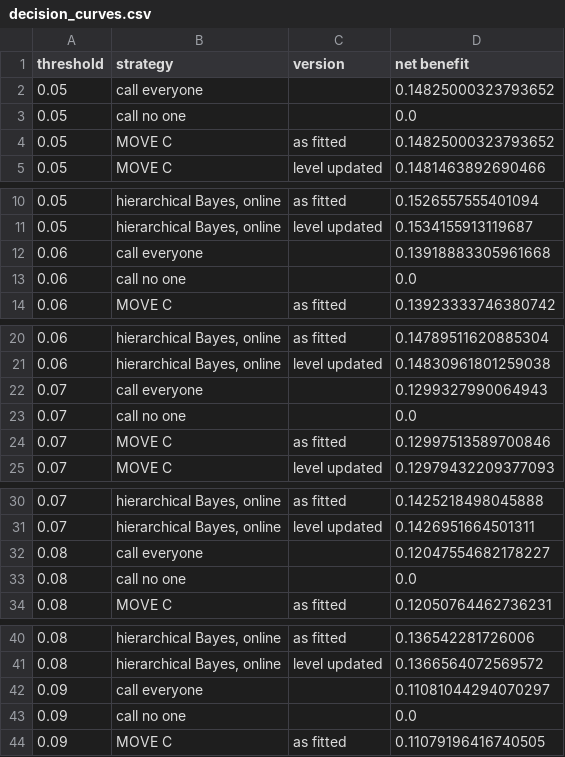
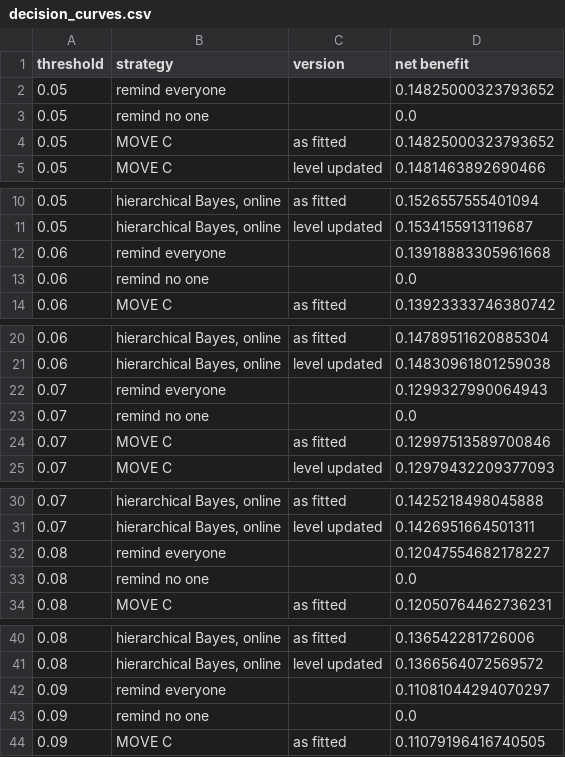
Before and after one commit to digantasarmah1001-crypto/MOVE-Will-they-show-up, a CSV file: results/tables/decision_curves.csv, drawn as a sheet; only a part is shown, gaps mark what is left out; the diff covers the shown part only.

```diff
--- a/results/tables/decision_curves.csv
+++ b/results/tables/decision_curves.csv
@@ -1,4 +1,4 @@
 threshold,strategy,version,net benefit
-0.05,call everyone,,0.14825000323793652
-0.05,call no one,,0.0
+0.05,remind everyone,,0.14825000323793652
+0.05,remind no one,,0.0
 0.05,MOVE C,as fitted,0.14825000323793652
@@ -11,4 +11,4 @@ threshold,strategy,version,net benefit
 0.05,"hierarchical Bayes, online",level updated,0.1534155913119687
-0.06,call everyone,,0.13918883305961668
-0.06,call no one,,0.0
+0.06,remind everyone,,0.13918883305961668
+0.06,remind no one,,0.0
 0.06,MOVE C,as fitted,0.13923333746380742
@@ -21,4 +21,4 @@ threshold,strategy,version,net benefit
 0.06,"hierarchical Bayes, online",level updated,0.14830961801259038
-0.07,call everyone,,0.1299327990064943
-0.07,call no one,,0.0
+0.07,remind everyone,,0.1299327990064943
+0.07,remind no one,,0.0
 0.07,MOVE C,as fitted,0.12997513589700846
@@ -31,4 +31,4 @@ threshold,strategy,version,net benefit
 0.07,"hierarchical Bayes, online",level updated,0.1426951664501311
-0.08,call everyone,,0.12047554682178227
-0.08,call no one,,0.0
+0.08,remind everyone,,0.12047554682178227
+0.08,remind no one,,0.0
 0.08,MOVE C,as fitted,0.12050764462736231
@@ -41,4 +41,4 @@ threshold,strategy,version,net benefit
 0.08,"hierarchical Bayes, online",level updated,0.1366564072569572
-0.09,call everyone,,0.11081044294070297
-0.09,call no one,,0.0
+0.09,remind everyone,,0.11081044294070297
+0.09,remind no one,,0.0
 0.09,MOVE C,as fitted,0.11079196416740505
```
Also changed, not shown: 82 edited cells elsewhere in this file, results/tables/decision_curve_differences.csv, results/tables/reminders_prevented.csv, 6 other files.
